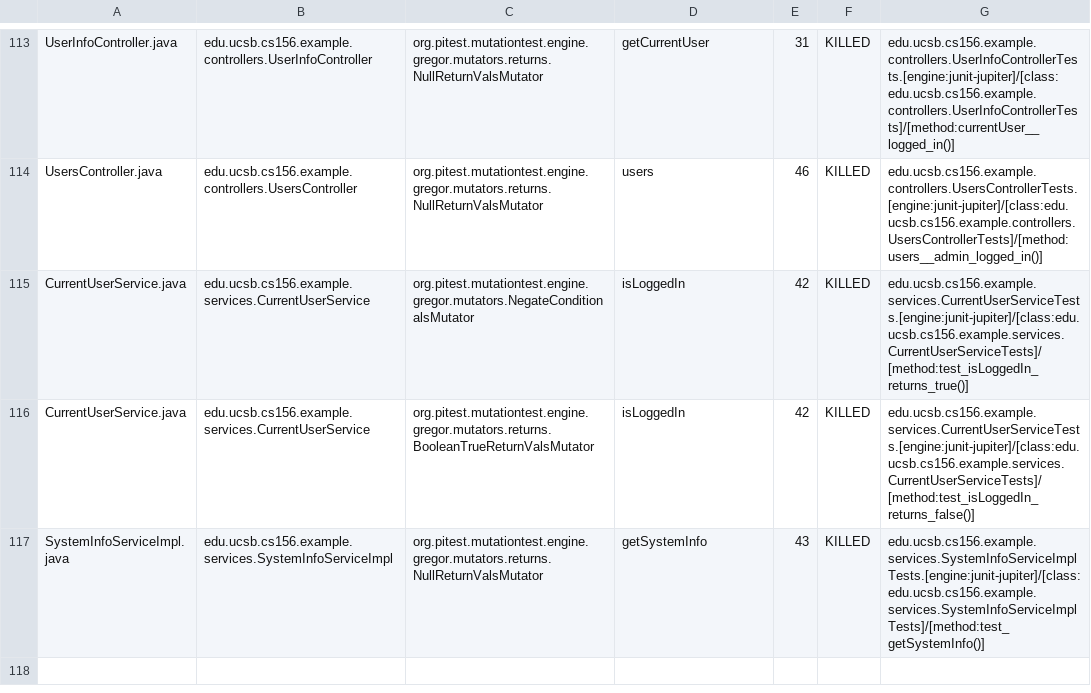
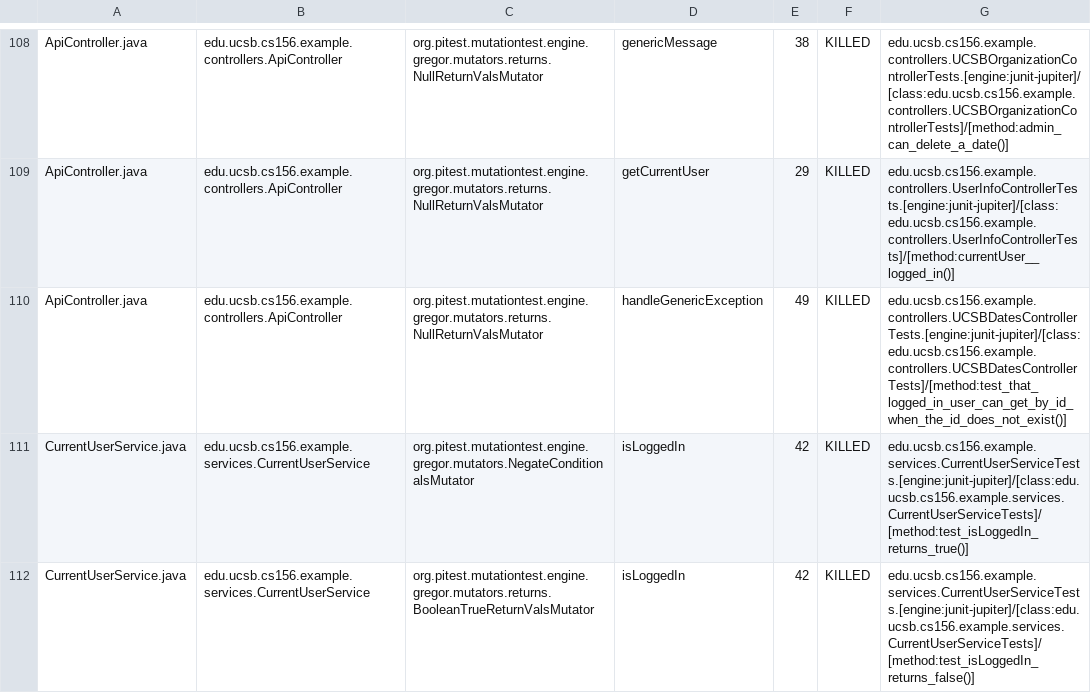
Before and after one commit to ucsb-cs156-f24/team02-f24-03, a CSV file: prs/79/pitest/mutations.csv, drawn as a sheet; only a part is shown, gaps mark what is left out; the shorter side is filled out with more unchanged rows; addresses are those after the commit; the diff covers the shown part only; the diff names each change by its address in the sheet, - before the commit and + after, or states it on an @@ line.

Commit message:
Deploying to gh-pages from @ ucsb-cs156-f24/team02-f24-03@dbc6ccab42a9119dee2905391923fc69847dd4e1 🚀

```diff
--- a/prs/79/pitest/mutations.csv
+++ b/prs/79/pitest/mutations.csv
-A108: UserInfoController.java
+A108: ApiController.java
-B108: edu.ucsb.cs156.example.controllers.UserInfoController
+B108: edu.ucsb.cs156.example.controllers.ApiController
-D108: getCurrentUser
+D108: genericMessage
-E108: 31
+E108: 38
-G108: edu.ucsb.cs156.example.controllers.UserInfoControllerTests.[engine:junit-jupiter]/[class:edu.ucsb.cs156.example.controllers.UserInfoControllerTests]/[method:currentUser__logged_in()]
+G108: edu.ucsb.cs156.example.controllers.UCSBOrganizationControllerTests.[engine:junit-jupiter]/[class:edu.ucsb.cs156.example.controllers.UCSBOrganizationControllerTests]/[method:admin_can_delete_a_date()]
@@ row 2 moved to row 109: ApiController.java @@
-A110: UsersController.java
+A110: ApiController.java
-B110: edu.ucsb.cs156.example.controllers.UsersController
+B110: edu.ucsb.cs156.example.controllers.ApiController
-D110: users
+D110: handleGenericException
-E110: 46
+E110: 49
-G110: edu.ucsb.cs156.example.controllers.UsersControllerTests.[engine:junit-jupiter]/[class:edu.ucsb.cs156.example.controllers.UsersControllerTests]/[method:users__admin_logged_in()]
+G110: edu.ucsb.cs156.example.controllers.UCSBDatesControllerTests.[engine:junit-jupiter]/[class:edu.ucsb.cs156.example.controllers.UCSBDatesControllerTests]/[method:test_that_logged_in_user_can_get_by_id_when_the_id_does_not_exist()]
```
Also changed, not shown: 2 added rows, 2 removed rows and 70 moved rows elsewhere in this file, 14 other files.
